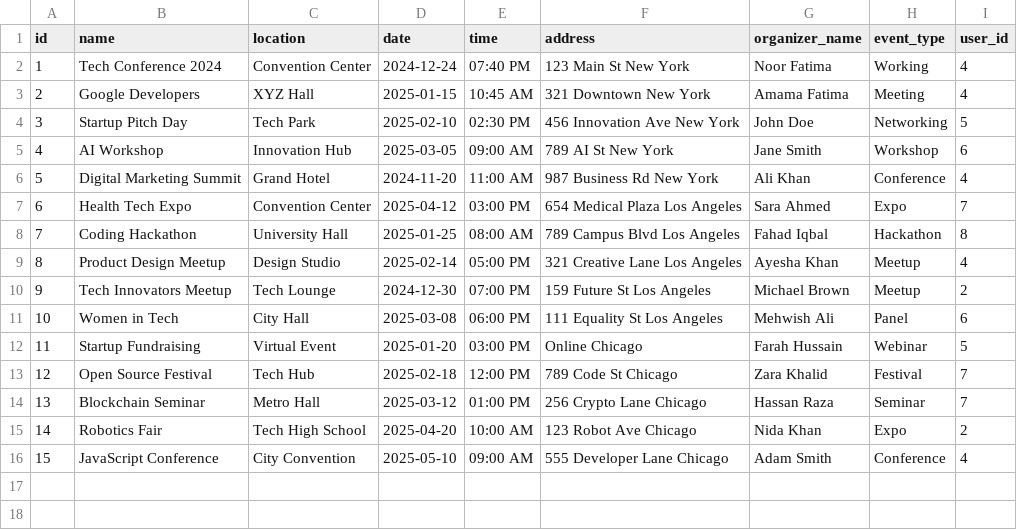
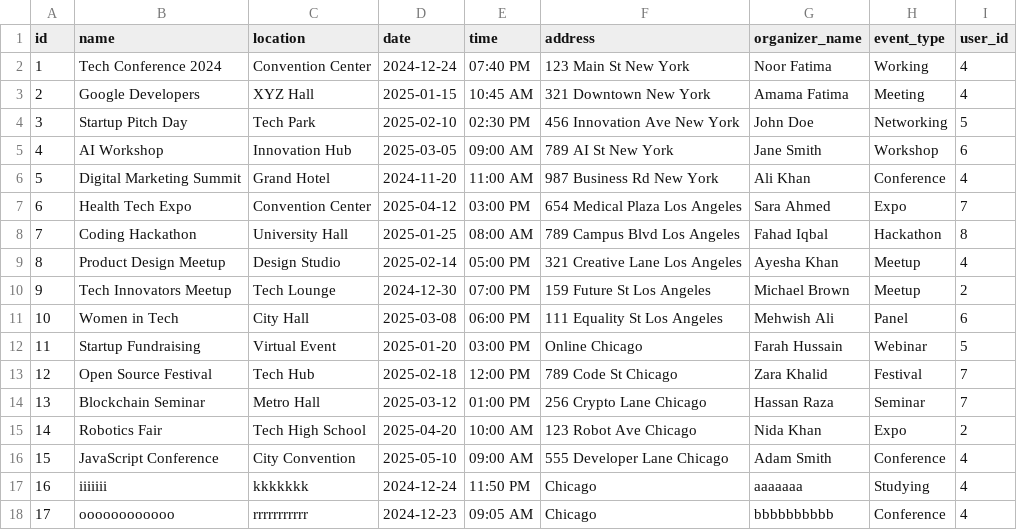
Before and after one commit to Amama-Fatima/event-project, a CSV file: data/events.csv, drawn as a sheet.

Commit message:
feat: date filtering

```diff
--- a/data/events.csv
+++ b/data/events.csv
@@ -16 +16,3 @@ id,name,location,date,time,address,organizer_name,event_type,user_id
 15,JavaScript Conference,City Convention,2025-05-10,09:00 AM,555 Developer Lane Chicago,Adam Smith,Conference,4
+16,iiiiiii,kkkkkkk,2024-12-24,11:50 PM,Chicago,aaaaaaa,Studying,4
+17,oooooooooooo,rrrrrrrrrrr,2024-12-23,09:05 AM,Chicago,bbbbbbbbbb,Conference,4
```
Also changed, not shown: 9 other files.
